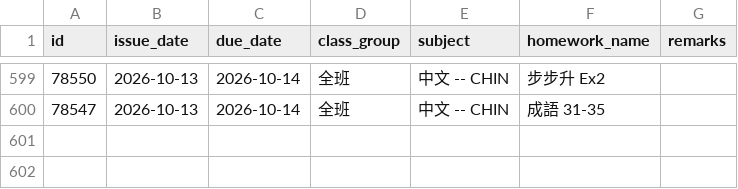
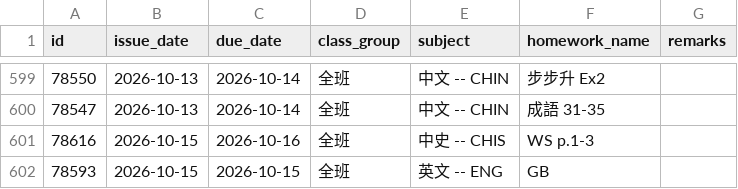
Before and after one commit to ChouChiu/WingChun-s-Website, a CSV file: public/hw-list/homework_data.csv, drawn as a sheet; only a part is shown, gaps mark what is left out.

```diff
--- a/public/hw-list/homework_data.csv
+++ b/public/hw-list/homework_data.csv
@@ -600 +600,3 @@ id,issue_date,due_date,class_group,subject,homework_name,remarks
 78547,2026-10-13,2026-10-14,全班,中文 -- CHIN,成語 31-35,
+78616,2026-10-15,2026-10-16,全班,中史 -- CHIS,WS p.1-3,
+78593,2026-10-15,2026-10-15,全班,英文 -- ENG,GB,
```
